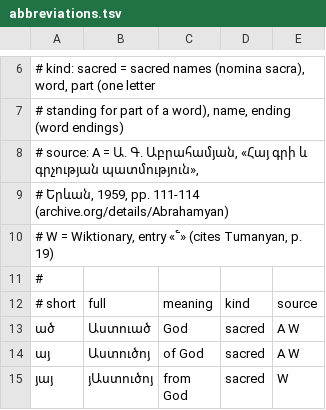
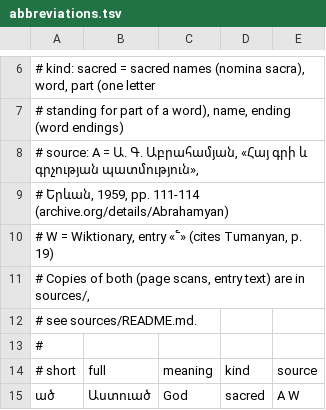
Before and after one commit to serjhnn/nx-gir, a TSV file: grabar/abbreviations.tsv, drawn as a sheet; only a part is shown, gaps mark what is left out; the shorter side is filled out with more unchanged rows.

```diff
--- a/grabar/abbreviations.tsv
+++ b/grabar/abbreviations.tsv
@@ -10,2 +10,4 @@
 #   W = Wiktionary, entry «՟» (cites Tumanyan, p. 19)
+# Copies of both (page scans, entry text) are in sources/,
+# see sources/README.md.
 #
```
Also changed, not shown: 7 other files.
